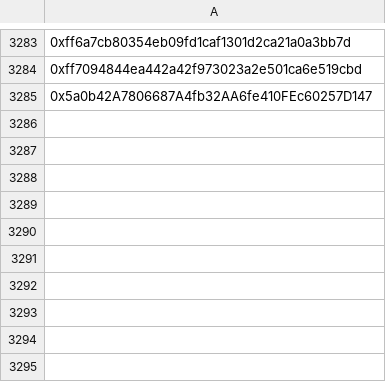
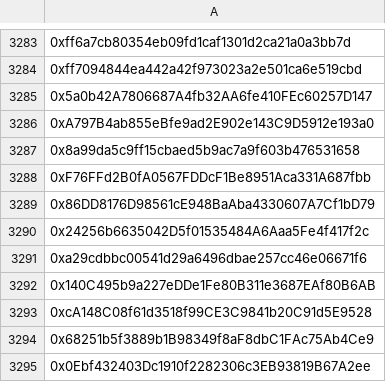
Before and after one commit to korenkine-code/doonwhitelist, a CSV file: gtd.csv, drawn as a sheet; only a part is shown, gaps mark what is left out; the diff names each change by its address in the sheet, - before the commit and + after, or states it on an @@ line.

Commit message:
Update gtd.csv

```diff
--- a/gtd.csv
+++ b/gtd.csv
+row 3286: 0xA797B4ab855eBfe9ad2E902e143C9D5912e193a0
+row 3287: 0x8a99da5c9ff15cbaed5b9ac7a9f603b476531658
+row 3288: 0xF76FFd2B0fA0567FDDcF1Be8951Aca331A687fbb
+row 3289: 0x86DD8176D98561cE948BaAba4330607A7Cf1bD79
+row 3290: 0x24256b6635042D5f01535484A6Aaa5Fe4f417f2c
+row 3291: 0xa29cdbbc00541d29a6496dbae257cc46e06671f6
+row 3292: 0x140C495b9a227eDDe1Fe80B311e3687EAf80B6AB
+row 3293: 0xcA148C08f61d3518f99CE3C9841b20C91d5E9528
+row 3294: 0x68251b5f3889b1B98349f8aF8dbC1FAc75Ab4Ce9
+row 3295: 0x0Ebf432403Dc1910f2282306c3EB93819B67A2ee
```
